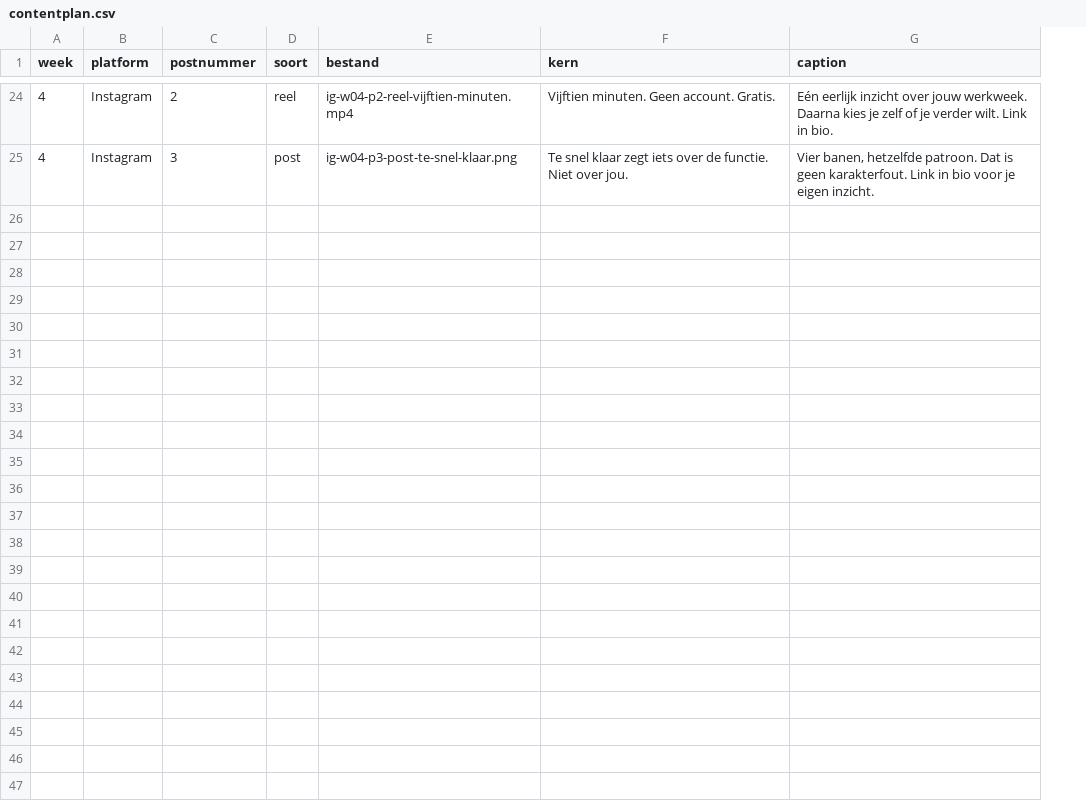
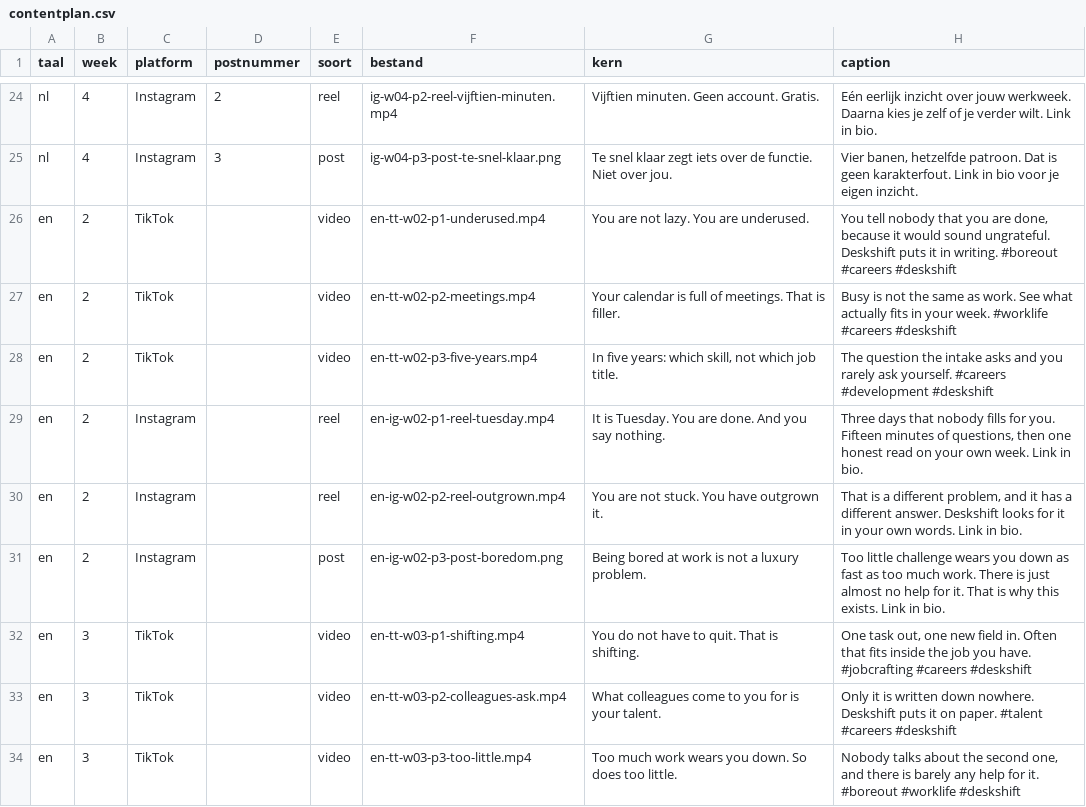
Before and after one commit to michieldbruin-ux/deskshift, a CSV file: content/contentplan.csv, drawn as a sheet; only a part is shown, gaps mark what is left out; the diff covers the shown part only; the diff names each change by its address in the sheet, - before the commit and + after, or states it on an @@ line.

```diff
--- a/content/contentplan.csv
+++ b/content/contentplan.csv
+column A (taal), rows 24-25: nl | nl
+row 26: en | 2 | TikTok |  | video | en-tt-w02-p1-underused.mp4 | You are not lazy. You are underused. | You tell nobody that you are done, because it would sound ungrateful. Deskshift puts it in writing. #boreout #careers #deskshift
+row 27: en | 2 | TikTok |  | video | en-tt-w02-p2-meetings.mp4 | Your calendar is full of meetings. That is filler. | Busy is not the same as work. See what actually fits in your week. #worklife #careers #deskshift
+row 28: en | 2 | TikTok |  | video | en-tt-w02-p3-five-years.mp4 | In five years: which skill, not which job title. | The question the intake asks and you rarely ask yourself. #careers #development #deskshift
+row 29: en | 2 | Instagram |  | reel | en-ig-w02-p1-reel-tuesday.mp4 | It is Tuesday. You are done. And you say nothing. | Three days that nobody fills for you. Fifteen minutes of questions, then one honest read on your own week. Link in bio.
+row 30: en | 2 | Instagram |  | reel | en-ig-w02-p2-reel-outgrown.mp4 | You are not stuck. You have outgrown it. | That is a different problem, and it has a different answer. Deskshift looks for it in your own words. Link in bio.
+row 31: en | 2 | Instagram |  | post | en-ig-w02-p3-post-boredom.png | Being bored at work is not a luxury problem. | Too little challenge wears you down as fast as too much work. There is just almost no help for it. That is why this exists. Link in bio.
+row 32: en | 3 | TikTok |  | video | en-tt-w03-p1-shifting.mp4 | You do not have to quit. That is shifting. | One task out, one new field in. Often that fits inside the job you have. #jobcrafting #careers #deskshift
+row 33: en | 3 | TikTok |  | video | en-tt-w03-p2-colleagues-ask.mp4 | What colleagues come to you for is your talent. | Only it is written down nowhere. Deskshift puts it on paper. #talent #careers #deskshift
+row 34: en | 3 | TikTok |  | video | en-tt-w03-p3-too-little.mp4 | Too much work wears you down. So does too little. | Nobody talks about the second one, and there is barely any help for it. #boreout #worklife #deskshift
```
Also changed, not shown: 9 added rows elsewhere in this file, 24 other files.
